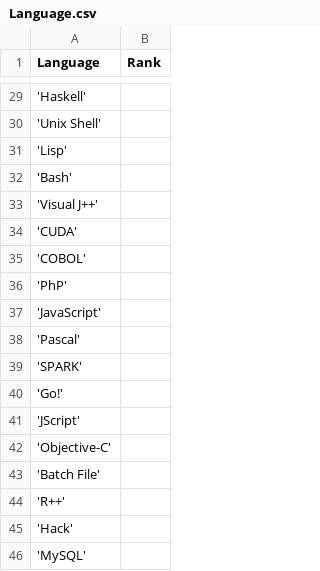
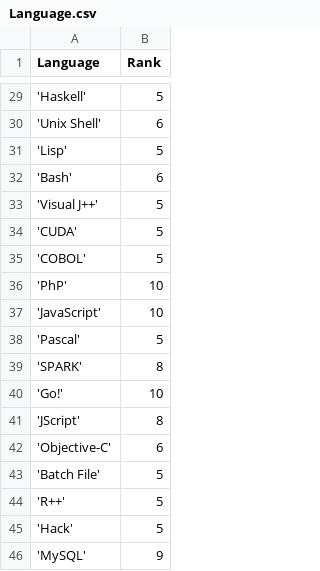
Before and after one commit to Piasa/analysis, a CSV file: analysis/data/Language.csv, drawn as a sheet; only a part is shown, gaps mark what is left out; the diff covers the shown part only.

```diff
--- a/analysis/data/Language.csv
+++ b/analysis/data/Language.csv
@@ -29,18 +29,18 @@ Language,Rank
- 'Haskell',
- 'Unix Shell',
- 'Lisp',
- 'Bash',
- 'Visual J++',
- 'CUDA',
- 'COBOL',
- 'PhP',
- 'JavaScript',
- 'Pascal',
- 'SPARK',
- 'Go!',
- 'JScript',
- 'Objective-C',
- 'Batch File',
- 'R++',
- 'Hack',
- 'MySQL'
+ 'Haskell',5
+ 'Unix Shell',6
+ 'Lisp',5
+ 'Bash',6
+ 'Visual J++',5
+ 'CUDA',5
+ 'COBOL',5
+ 'PhP',10
+ 'JavaScript',10
+ 'Pascal',5
+ 'SPARK',8
+ 'Go!',10
+ 'JScript',8
+ 'Objective-C',6
+ 'Batch File',5
+ 'R++',5
+ 'Hack',5
+ 'MySQL',9
```
Also changed, not shown: 27 edited cells elsewhere in this file.
